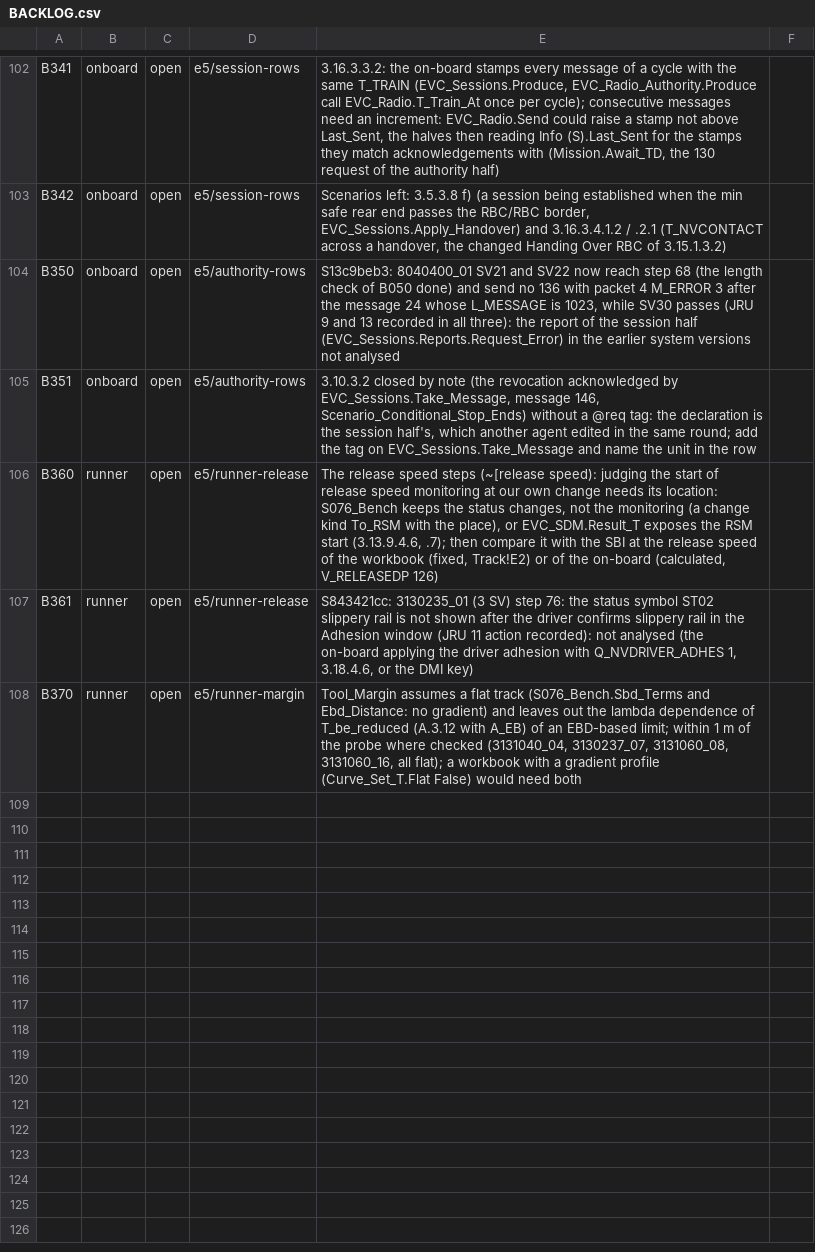
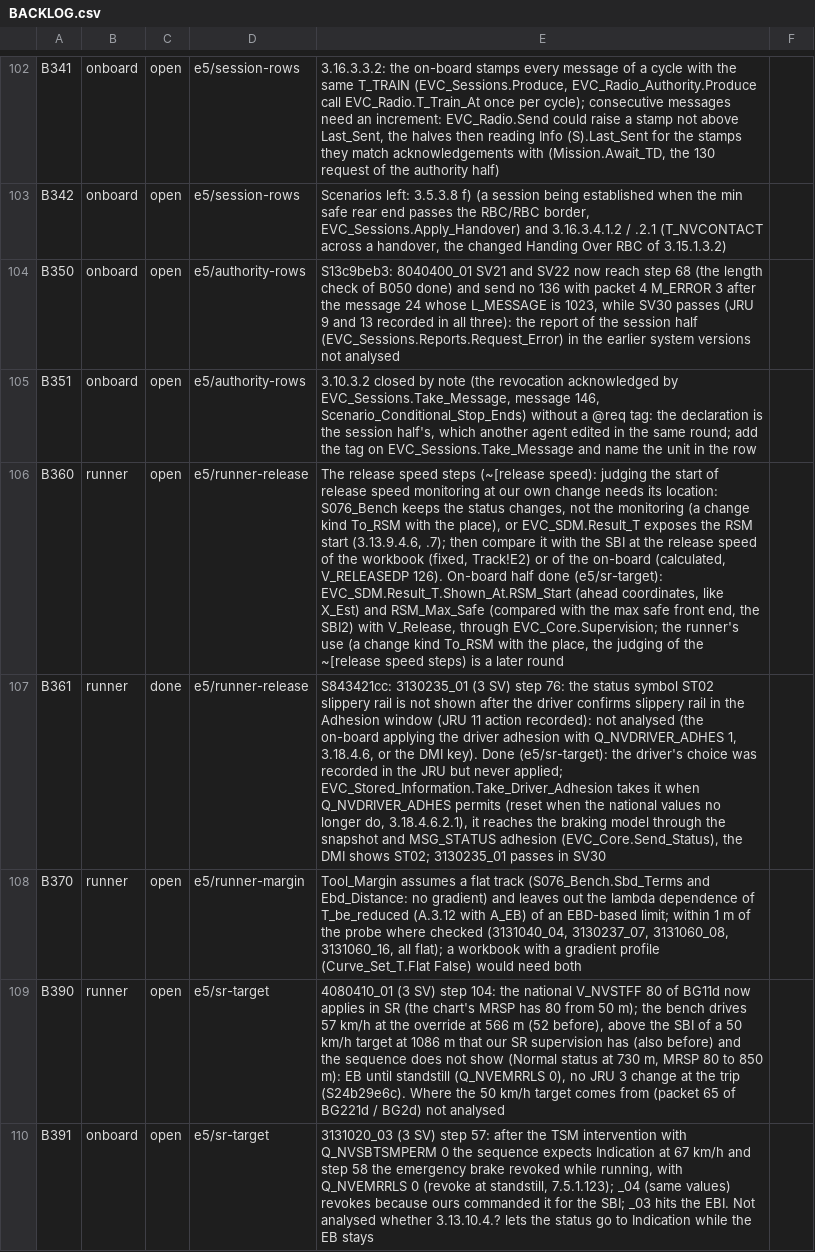
Before and after one commit to milanredele/etcs-dmi, a CSV file: doc/BACKLOG.csv, drawn as a sheet; only a part is shown, gaps mark what is left out; the diff names each change by its address in the sheet, - before the commit and + after, or states it on an @@ line.

```diff
--- a/doc/BACKLOG.csv
+++ b/doc/BACKLOG.csv
-E106: …(calculated, V_RELEASEDP 126)
+E106: …(calculated, V_RELEASEDP 126). On-board half done (e5/sr-target): EVC_SDM.Result_T.Shown_At.RSM_Start (ahead coordinates, like X_Est) and RSM_Max_Safe (compared with the max safe front end, the SBI2) with V_Release, through EVC_Core.Supervision; the runner's use (a change kind To_RSM with the place, the judging of the ~[release speed steps) is a later round
-C107: open
+C107: done
-E107: …the DMI key)
+E107: …the DMI key). Done (e5/sr-target): the driver's choice was recorded in the JRU but never applied; EVC_Stored_Information.Take_Driver_Adhesion takes it when Q_NVDRIVER_ADHES permits (reset when the national values no longer do, 3.18.4.6.2.1), it reaches the braking model through the snapshot and MSG_STATUS adhesion (EVC_Core.Send_Status), the DMI shows ST02; 3130235_01 passes in SV30
+row 109: B390 | runner | open | e5/sr-target | 4080410_01 (3 SV) step 104: the national V_NVSTFF 80 of BG11d now applies in SR (the chart's MRSP has 80 from 50 m); the bench drives 57 km/h at the override at 566 m (52 before), above the SBI of a 50 km/h target at 1086 m that our SR supervision has (also before) and the sequence does not show (Normal status at 730 m, MRSP 80 to 850 m): EB until standstill (Q_NVEMRRLS 0), no JRU 3 change at the trip (S24b29e6c). Where the 50 km/h target comes from (packet 65 of BG221d / BG2d) not analysed
+row 110: B391 | onboard | open | e5/sr-target | 3131020_03 (3 SV) step 57: after the TSM intervention with Q_NVSBTSMPERM 0 the sequence expects Indication at 67 km/h and step 58 the emergency brake revoked while running, with Q_NVEMRRLS 0 (revoke at standstill, 7.5.1.123); _04 (same values) revokes because ours commanded it for the SBI; _03 hits the EBI. Not analysed whether 3.13.10.4.? lets the status go to Indication while the EB stays
```
Also changed, not shown: doc/TRACE-SUBSET-026.csv, 12 other files.
